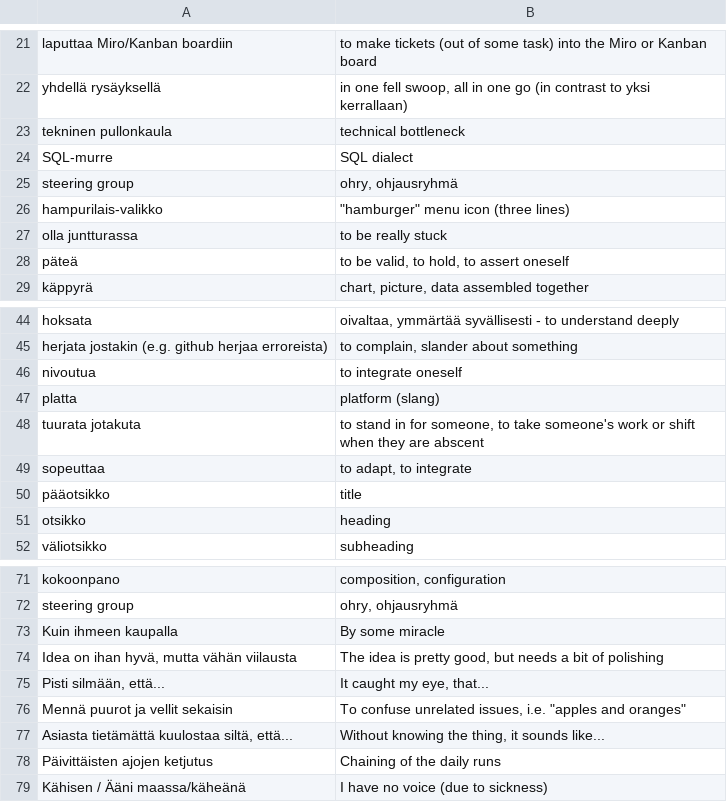
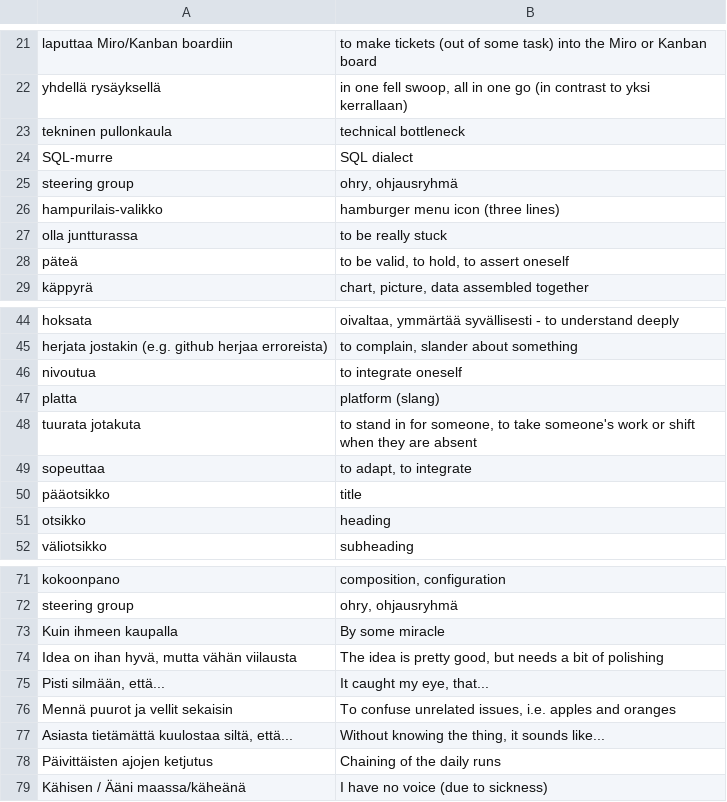
Before and after one commit to khryo-makhina/public, a CSV file: translations_csv/TextToSpeechApp/csv_files/finnish_english_corporate_vocab_and_phrases_pt3.csv, drawn as a sheet; only a part is shown, gaps mark what is left out; the diff names each change by its address in the sheet, - before the commit and + after, or states it on an @@ line.

```diff
--- a/translations_csv/TextToSpeechApp/csv_files/finnish_english_corporate_vocab_and_phrases_pt3.csv
+++ b/translations_csv/TextToSpeechApp/csv_files/finnish_english_corporate_vocab_and_phrases_pt3.csv
-B26: "hamburger" menu icon (three lines)
+B26: hamburger menu icon (three lines)
-B48: …they are abscent
+B48: …they are absent
-B76: …issues, i.e. "apples and oranges"
+B76: …issues, i.e. apples and oranges
```
Also changed, not shown: translations_csv/TextToSpeechApp/csv_files/finnish_english_corporate_vocab.csv, translations_csv/TextToSpeechApp/csv_files/finnish_english_technical_vocabulary.csv, 1 other file.
